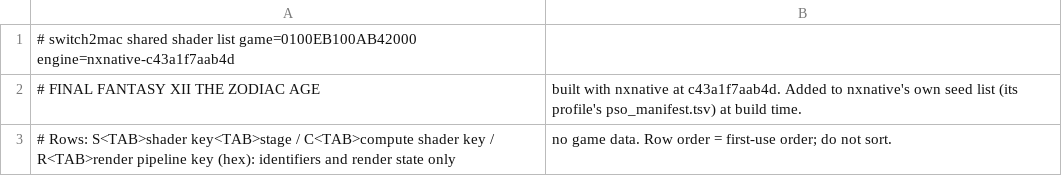
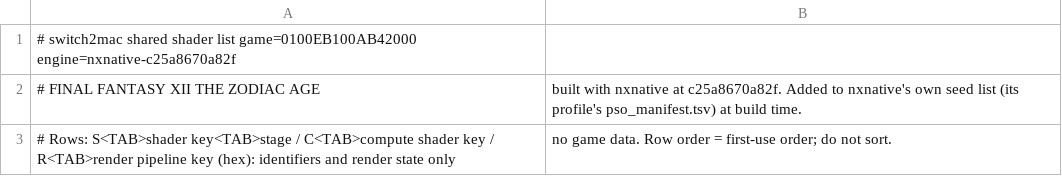
Before and after one commit to Hengle/switch2mac, a TSV file: games/final-fantasy-xii-the-zodiac-age/shader_list.tsv, drawn as a sheet.

```diff
--- a/games/final-fantasy-xii-the-zodiac-age/shader_list.tsv
+++ b/games/final-fantasy-xii-the-zodiac-age/shader_list.tsv
@@ -1,3 +1,3 @@
-# switch2mac shared shader list	game=0100EB100AB42000	engine=nxnative-c43a1f7aab4d
-# FINAL FANTASY XII THE ZODIAC AGE, built with nxnative at c43a1f7aab4d. Added to nxnative's own seed list (its profile's pso_manifest.tsv) at build time.
+# switch2mac shared shader list	game=0100EB100AB42000	engine=nxnative-c25a8670a82f
+# FINAL FANTASY XII THE ZODIAC AGE, built with nxnative at c25a8670a82f. Added to nxnative's own seed list (its profile's pso_manifest.tsv) at build time.
 # Rows: S<TAB>shader key<TAB>stage / C<TAB>compute shader key / R<TAB>render pipeline key (hex): identifiers and render state only, no game data. Row order = first-use order; do not sort.
```
Also changed, not shown: 2 other files.
